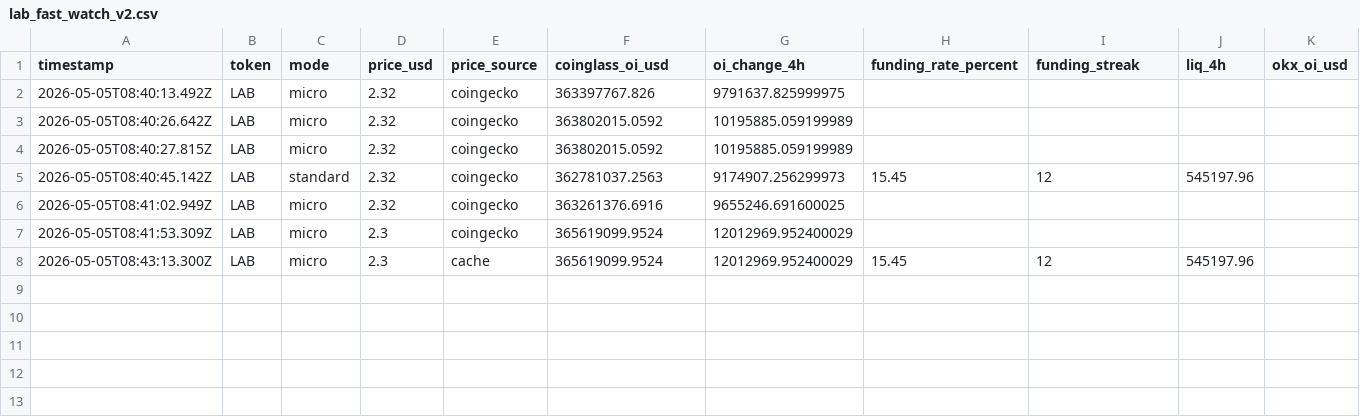
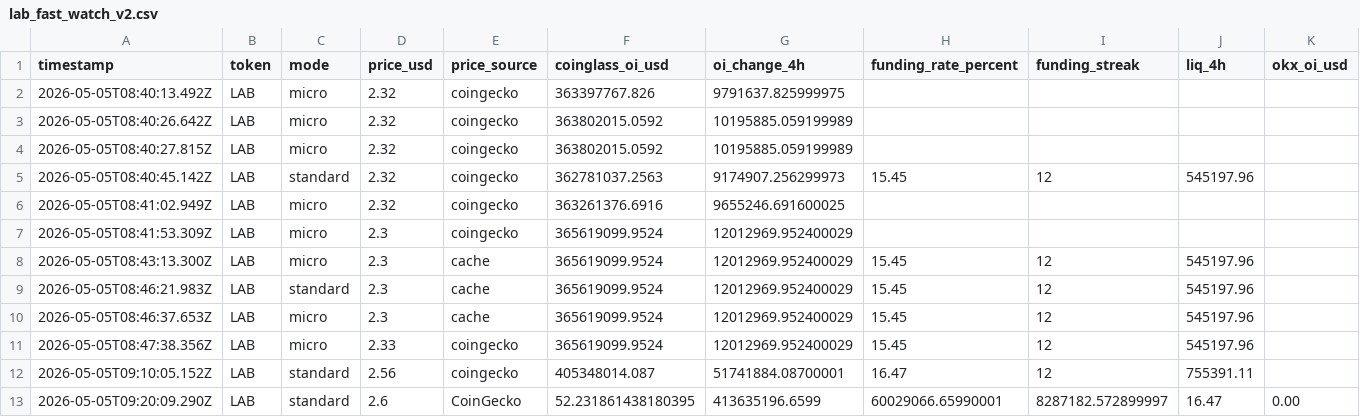
Before and after one commit to Xaxrich/okx-ai-quant-lab, a CSV file: data/altcoin/intelligence/lab/live/lab_fast_watch_v2.csv, drawn as a sheet; only a part is shown; rows hold the shown columns only; the diff names each change by its address in the sheet, - before the commit and + after, or states it on an @@ line.

Commit message:
feat: Phase 7G — Chinese Reports + Decision-Support Optimization
1. All reports converted to Chinese:
   - Fast watch: full Chinese console + report
   - Live monitor: full Chinese console + report
   - Feishu push: all three templates in Chinese

2. Trend comparison (NEW):
   - Reads previous CSV row for delta computation
   - Shows: OI change from prev, funding change, liq change
   - State transition tracking (prev_state → current_state)
   - Risk score delta with direction indicator

3. Threshold proximity warnings (NEW):
   - "距 REVIEW_REQUIRED 还差 6 分"
   - "资金费率距 20% 极端线还差 3.5%"
   - "清算距 $1M 告警线还差 $245K"
   - "OI 仍在上升，回落触发线为 4h 负值"

4. Decision-support improvements:
   - Risk emoji indicators (🔴🟠🟡🟢)
   - Change summary section on every output
   - Next-watch items with specific numeric thresholds
   - Manual review checklist with actual values

5. Feishu templates enhanced:
   - Fast alert: state change only, with delta arrows
   - Standard brief: market + derivatives + threshold proximity
   - Hourly report: executive summary + manual checklist

```diff
--- a/data/altcoin/intelligence/lab/live/lab_fast_watch_v2.csv
+++ b/data/altcoin/intelligence/lab/live/lab_fast_watch_v2.csv
+row 9: 2026-05-05T08:46:21.983Z | LAB | standard | 2.3 | cache | 365619099.9524 | 12012969.952400029 | 15.45 | 12 | 545197.96
+row 10: 2026-05-05T08:46:37.653Z | LAB | micro | 2.3 | cache | 365619099.9524 | 12012969.952400029 | 15.45 | 12 | 545197.96
+row 11: 2026-05-05T08:47:38.356Z | LAB | micro | 2.33 | coingecko | 365619099.9524 | 12012969.952400029 | 15.45 | 12 | 545197.96
+row 12: 2026-05-05T09:10:05.152Z | LAB | standard | 2.56 | coingecko | 405348014.087 | 51741884.08700001 | 16.47 | 12 | 755391.11
+row 13: 2026-05-05T09:20:09.290Z | LAB | standard | 2.6 | CoinGecko | 52.231861438180395 | 413635196.6599 | 60029066.65990001 | 8287182.572899997 | 16.47 | 0.00
```
Also changed, not shown: 5 other files.
